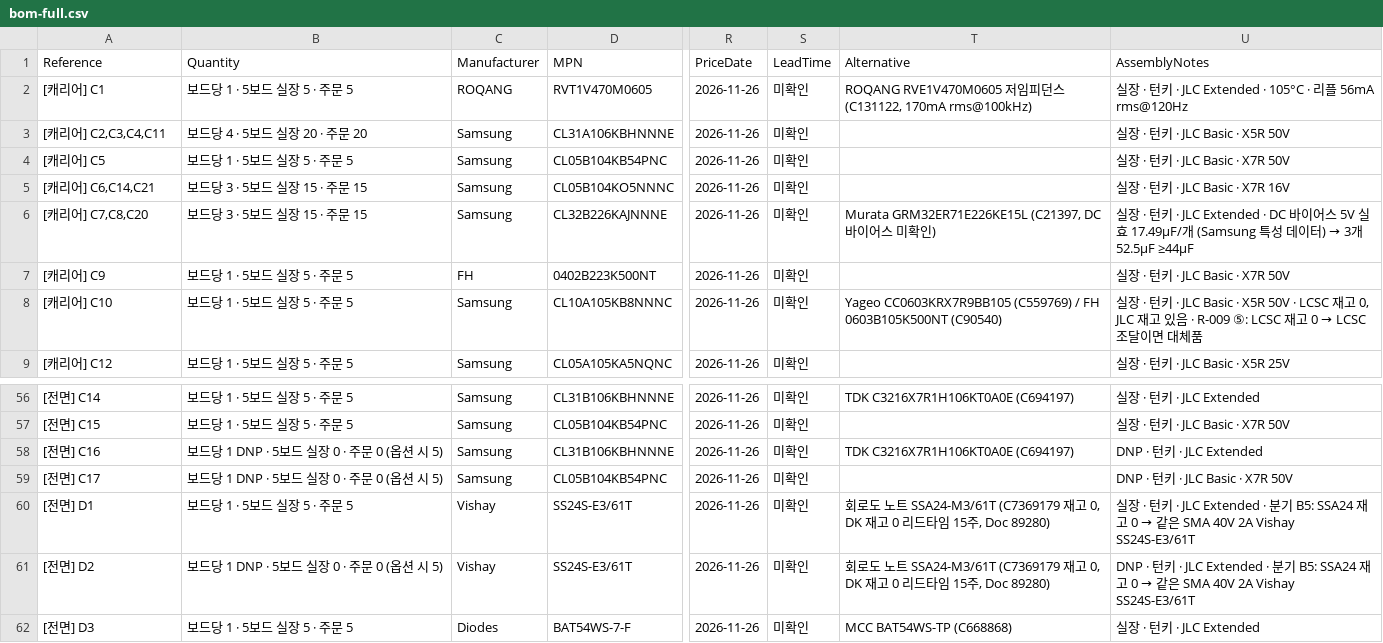
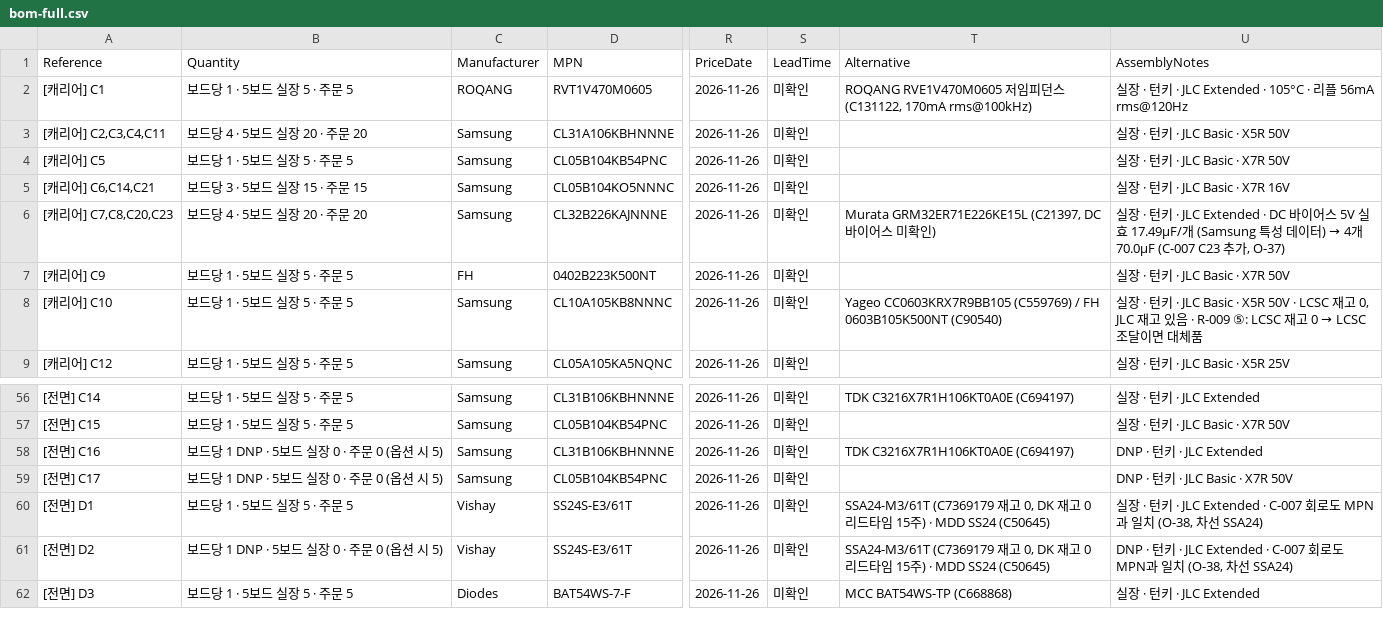
Before and after one commit to ghlee0786/OpenHW, a CSV file: docs/research/bom-full.csv, drawn as a sheet; only a part is shown, gaps mark what is left out; the diff names each change by its address in the sheet, - before the commit and + after, or states it on an @@ line.

```diff
--- a/docs/research/bom-full.csv
+++ b/docs/research/bom-full.csv
-A6 (Reference): [캐리어] C7,C8,C20
+A6 (Reference): [캐리어] C7,C8,C20,C23
-B6 (Quantity): 보드당 3 · 5보드 실장 15 · 주문 15
+B6 (Quantity): 보드당 4 · 5보드 실장 20 · 주문 20
@@ U6 (AssemblyNotes): …이터) → 3개 52.5µF ≥44µF → …이터) → 4개 70.0µF (C-007 C23 추가, O-37) @@
-T60:T61 (Alternative): 회로도 노트 SSA24-M3/61T (C7369179 재고 0, DK 재고 0 리드타임 15주, Doc 89280)
+T60:T61 (Alternative): SSA24-M3/61T (C7369179 재고 0, DK 재고 0 리드타임 15주) · MDD SS24 (C50645)
@@ U60 (AssemblyNotes): …Extended · 분기 B5: SSA24 재고 0 → 같은 SMA 40V 2A Vishay SS24S-E3/61T → …Extended · C-007 회로도 MPN과 일치 (O-38, 차선 SSA24) @@
@@ U61 (AssemblyNotes): …Extended · 분기 B5: SSA24 재고 0 → 같은 SMA 40V 2A Vishay SS24S-E3/61T → …Extended · C-007 회로도 MPN과 일치 (O-38, 차선 SSA24) @@
```
